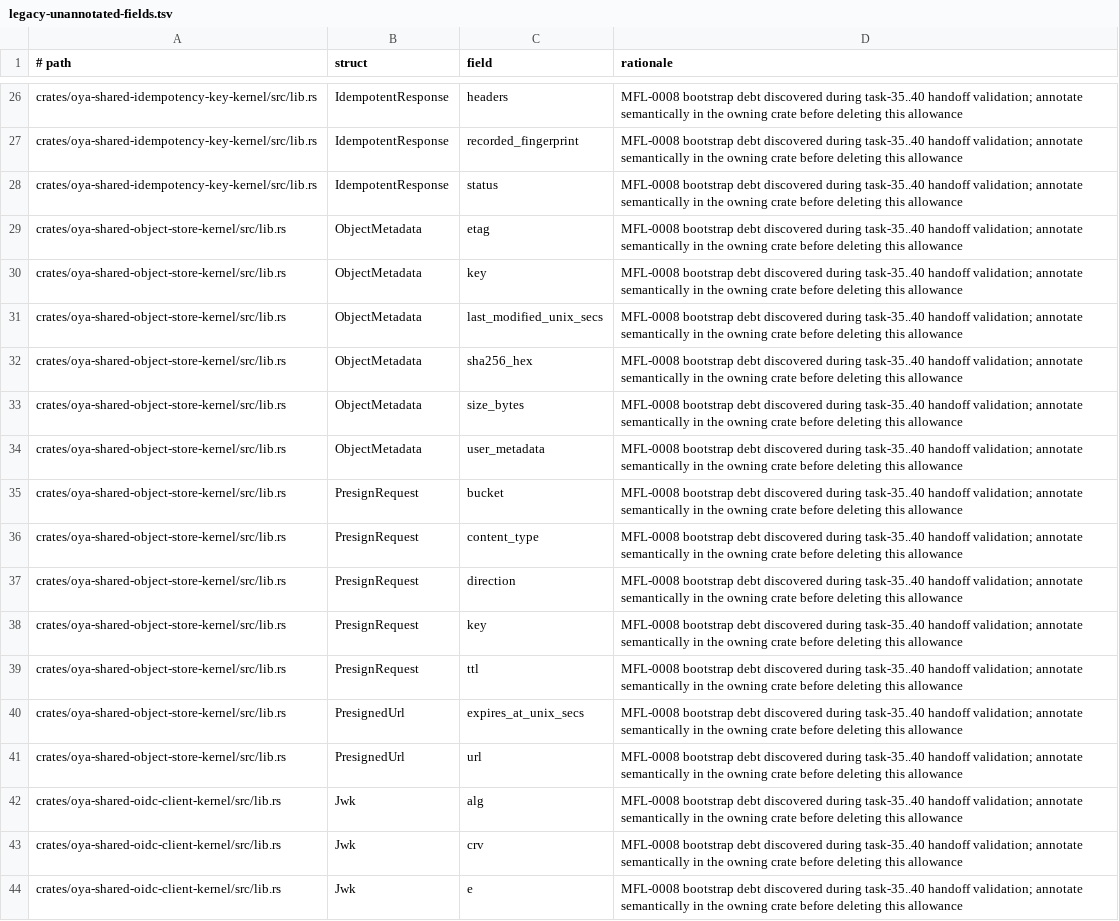
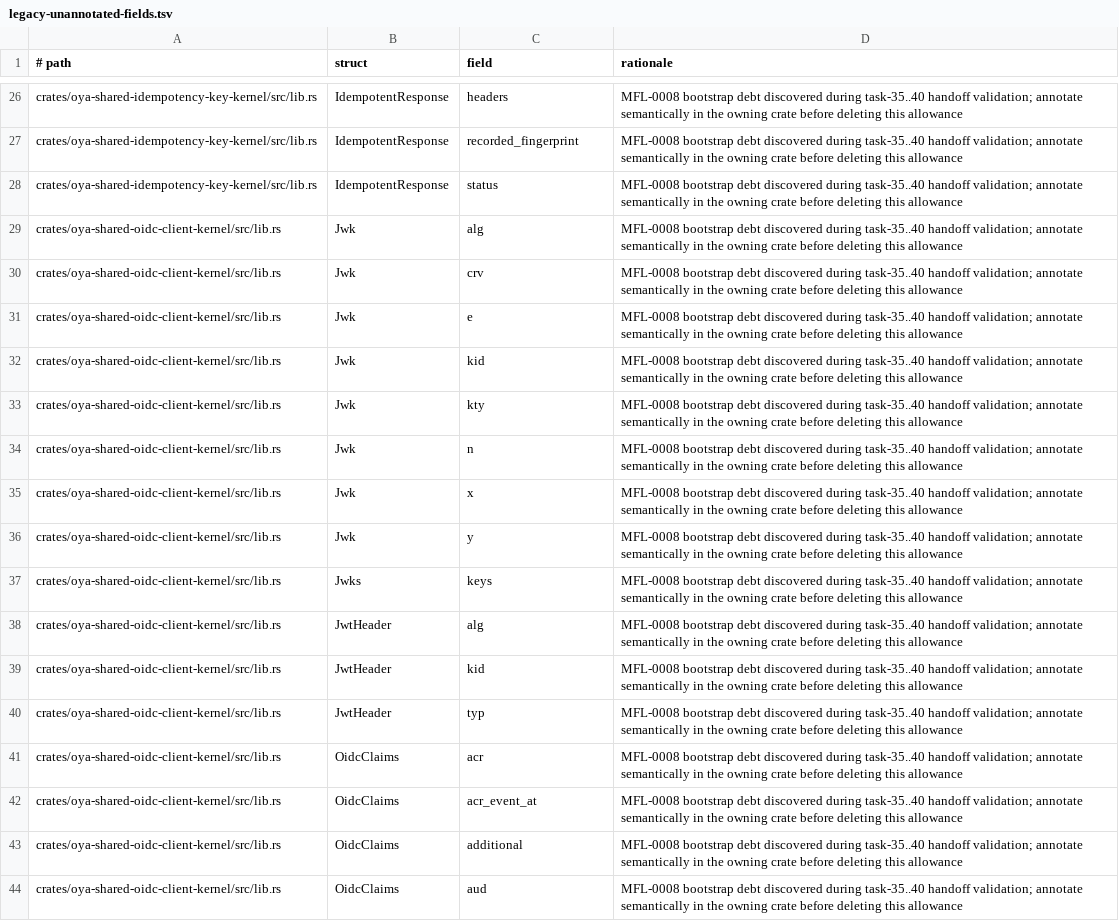
Before and after one commit to oyatie/oyatie, a TSV file: registry/data-class/legacy-unannotated-fields.tsv, drawn as a sheet; only a part is shown, gaps mark what is left out; the shorter side is filled out with more unchanged rows.

Commit message:
refactor: rehome object store CAS kernel

```diff
--- a/registry/data-class/legacy-unannotated-fields.tsv
+++ b/registry/data-class/legacy-unannotated-fields.tsv
@@ -28,15 +28,2 @@ crates/oya-shared-idempotency-key-kernel/src/lib.rs	IdempotentResponse	recorded_
 crates/oya-shared-idempotency-key-kernel/src/lib.rs	IdempotentResponse	status	MFL-0008 bootstrap debt discovered during task-35..40 handoff validation; annotate semantically in the owning crate before deleting this allowance
-crates/oya-shared-object-store-kernel/src/lib.rs	ObjectMetadata	etag	MFL-0008 bootstrap debt discovered during task-35..40 handoff validation; annotate semantically in the owning crate before deleting this allowance
-crates/oya-shared-object-store-kernel/src/lib.rs	ObjectMetadata	key	MFL-0008 bootstrap debt discovered during task-35..40 handoff validation; annotate semantically in the owning crate before deleting this allowance
-crates/oya-shared-object-store-kernel/src/lib.rs	ObjectMetadata	last_modified_unix_secs	MFL-0008 bootstrap debt discovered during task-35..40 handoff validation; annotate semantically in the owning crate before deleting this allowance
-crates/oya-shared-object-store-kernel/src/lib.rs	ObjectMetadata	sha256_hex	MFL-0008 bootstrap debt discovered during task-35..40 handoff validation; annotate semantically in the owning crate before deleting this allowance
-crates/oya-shared-object-store-kernel/src/lib.rs	ObjectMetadata	size_bytes	MFL-0008 bootstrap debt discovered during task-35..40 handoff validation; annotate semantically in the owning crate before deleting this allowance
-crates/oya-shared-object-store-kernel/src/lib.rs	ObjectMetadata	user_metadata	MFL-0008 bootstrap debt discovered during task-35..40 handoff validation; annotate semantically in the owning crate before deleting this allowance
-crates/oya-shared-object-store-kernel/src/lib.rs	PresignRequest	bucket	MFL-0008 bootstrap debt discovered during task-35..40 handoff validation; annotate semantically in the owning crate before deleting this allowance
-crates/oya-shared-object-store-kernel/src/lib.rs	PresignRequest	content_type	MFL-0008 bootstrap debt discovered during task-35..40 handoff validation; annotate semantically in the owning crate before deleting this allowance
-crates/oya-shared-object-store-kernel/src/lib.rs	PresignRequest	direction	MFL-0008 bootstrap debt discovered during task-35..40 handoff validation; annotate semantically in the owning crate before deleting this allowance
-crates/oya-shared-object-store-kernel/src/lib.rs	PresignRequest	key	MFL-0008 bootstrap debt discovered during task-35..40 handoff validation; annotate semantically in the owning crate before deleting this allowance
-crates/oya-shared-object-store-kernel/src/lib.rs	PresignRequest	ttl	MFL-0008 bootstrap debt discovered during task-35..40 handoff validation; annotate semantically in the owning crate before deleting this allowance
-crates/oya-shared-object-store-kernel/src/lib.rs	PresignedUrl	expires_at_unix_secs	MFL-0008 bootstrap debt discovered during task-35..40 handoff validation; annotate semantically in the owning crate before deleting this allowance
-crates/oya-shared-object-store-kernel/src/lib.rs	PresignedUrl	url	MFL-0008 bootstrap debt discovered during task-35..40 handoff validation; annotate semantically in the owning crate before deleting this allowance
 crates/oya-shared-oidc-client-kernel/src/lib.rs	Jwk	alg	MFL-0008 bootstrap debt discovered during task-35..40 handoff validation; annotate semantically in the owning crate before deleting this allowance
```
Also changed, not shown: 13 other files.
